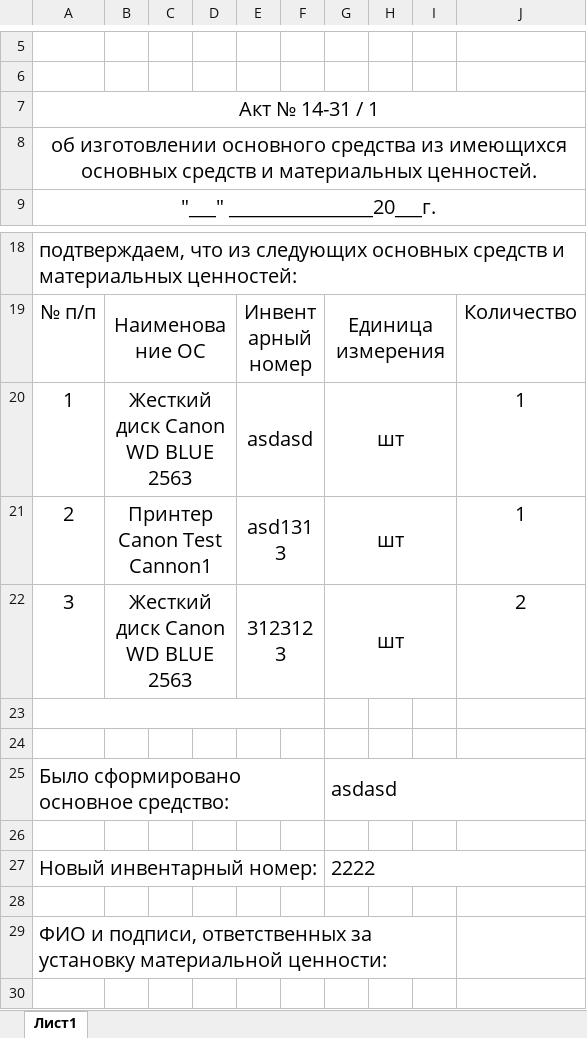
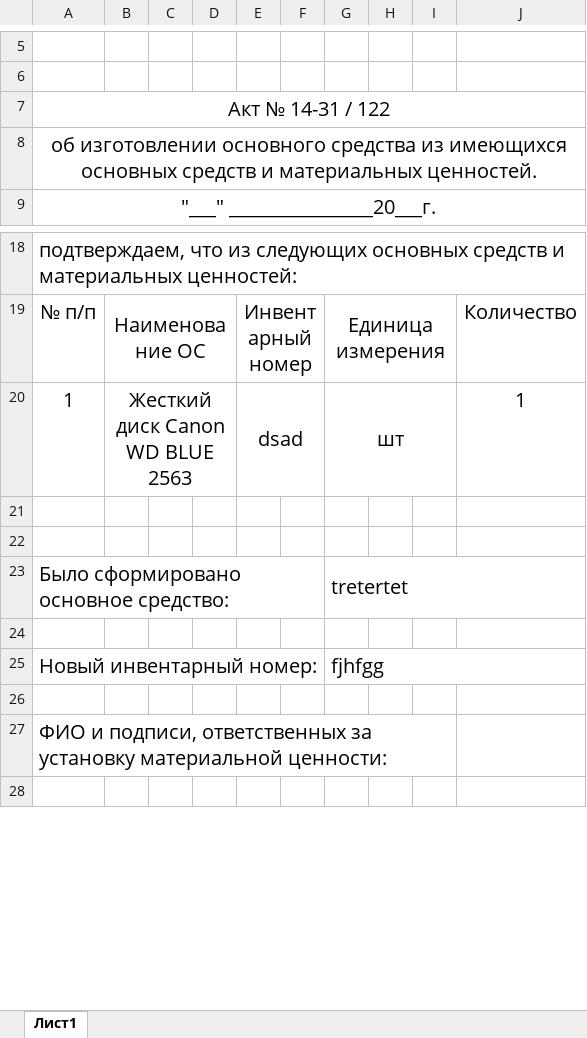
Before and after one commit to LaPesadilla-rus/test_sklad, an Excel workbook: backend/docs/test31.xlsx, sheet Лист1, drawn as a sheet; only a part is shown, gaps mark what is left out; values as stored, in another font and other column widths than the file's, no borders; removed rows and columns are numbered as before the commit, all else as after; the diff names each change by its address in the sheet, - before the commit and + after, or states it on an @@ line.

```diff
--- a/backend/docs/test31.xlsx (sheet Лист1)
+++ b/backend/docs/test31.xlsx (sheet Лист1)
-A7: Акт № 14-31 / 1
+A7: Акт № 14-31 / 122
-E20: asdasd
+E20: dsad
-row 21: 2 | Принтер Canon Test Cannon1 |  |  | asd1313 |  | шт |  |  | 1
-row 22: 3 | Жесткий диск Canon WD BLUE 2563 |  |  | 3123123 |  | шт |  |  | 2
-A23:F23 merged
-G23: asdasd
+G23: tretertet
-G25: 2222
+G25: fjhfgg
```
Also changed, not shown: backend/docs/test100_T.xlsx, 30 other files.
